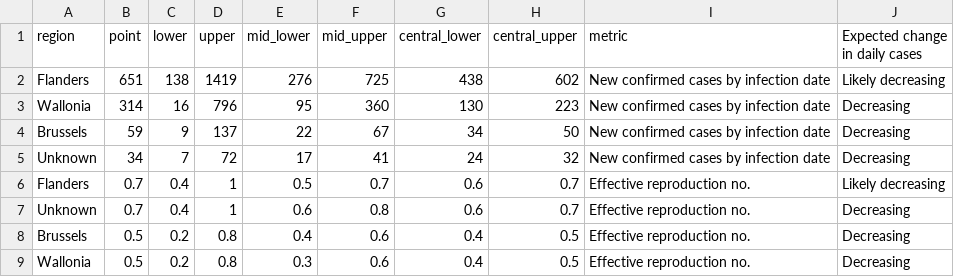
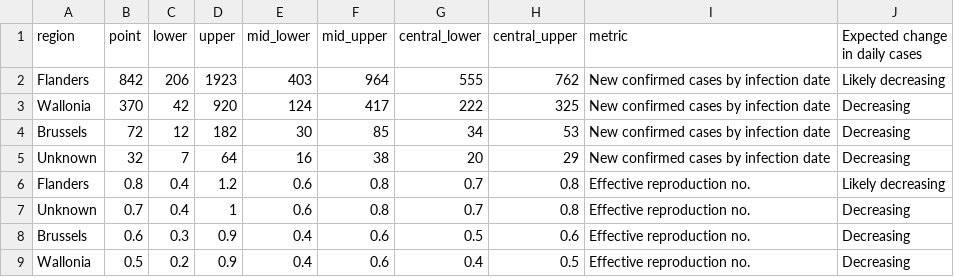
Before and after one commit to edugonzaloalmorox/covid-rt-estimates, a CSV file: subnational/belgium/cases/summary/summary_data.csv, drawn as a sheet.

```diff
--- a/subnational/belgium/cases/summary/summary_data.csv
+++ b/subnational/belgium/cases/summary/summary_data.csv
@@ -1,9 +1,9 @@
 region,point,lower,upper,mid_lower,mid_upper,central_lower,central_upper,metric,Expected change in daily cases
-Flanders,651,138,1419,276,725,438,602,New confirmed cases by infection date,Likely decreasing
-Wallonia,314,16,796,95,360,130,223,New confirmed cases by infection date,Decreasing
-Brussels,59,9,137,22,67,34,50,New confirmed cases by infection date,Decreasing
-Unknown,34,7,72,17,41,24,32,New confirmed cases by infection date,Decreasing
-Flanders,0.7,0.4,1,0.5,0.7,0.6,0.7,Effective reproduction no.,Likely decreasing
-Unknown,0.7,0.4,1,0.6,0.8,0.6,0.7,Effective reproduction no.,Decreasing
-Brussels,0.5,0.2,0.8,0.4,0.6,0.4,0.5,Effective reproduction no.,Decreasing
-Wallonia,0.5,0.2,0.8,0.3,0.6,0.4,0.5,Effective reproduction no.,Decreasing
+Flanders,842,206,1923,403,964,555,762,New confirmed cases by infection date,Likely decreasing
+Wallonia,370,42,920,124,417,222,325,New confirmed cases by infection date,Decreasing
+Brussels,72,12,182,30,85,34,53,New confirmed cases by infection date,Decreasing
+Unknown,32,7,64,16,38,20,29,New confirmed cases by infection date,Decreasing
+Flanders,0.8,0.4,1.2,0.6,0.8,0.7,0.8,Effective reproduction no.,Likely decreasing
+Unknown,0.7,0.4,1,0.6,0.8,0.7,0.8,Effective reproduction no.,Decreasing
+Brussels,0.6,0.3,0.9,0.4,0.6,0.5,0.6,Effective reproduction no.,Decreasing
+Wallonia,0.5,0.2,0.9,0.4,0.6,0.4,0.5,Effective reproduction no.,Decreasing
```
Also changed, not shown: subnational/belgium/cases/summary/cases_by_infection.csv, subnational/belgium/cases/summary/cases_by_report.csv, 53 other files.
